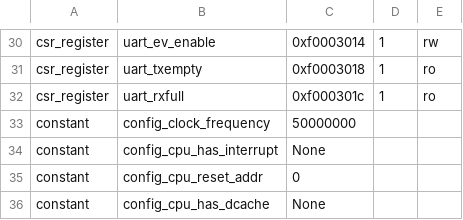
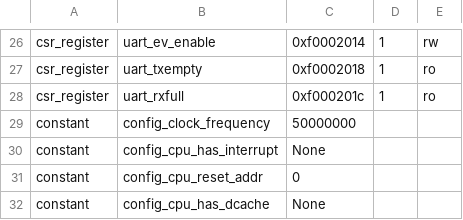
Before and after one commit to semify-eda/waveform-generator, a CSV file: fpga/ulx3s/soc/csr.csv, drawn as a sheet; only a part is shown, gaps mark what is left out; addresses are those after the commit; the diff covers the shown part only; the diff names each change by its address in the sheet, - before the commit and + after, or states it on an @@ line.

```diff
--- a/fpga/ulx3s/soc/csr.csv
+++ b/fpga/ulx3s/soc/csr.csv
-C26: 0xf0003014
+C26: 0xf0002014
-C27: 0xf0003018
+C27: 0xf0002018
-C28: 0xf000301c
+C28: 0xf000201c
```
Also changed, not shown: 2 added rows, 6 removed rows and 21 edited cells elsewhere in this file, 6 other files.
